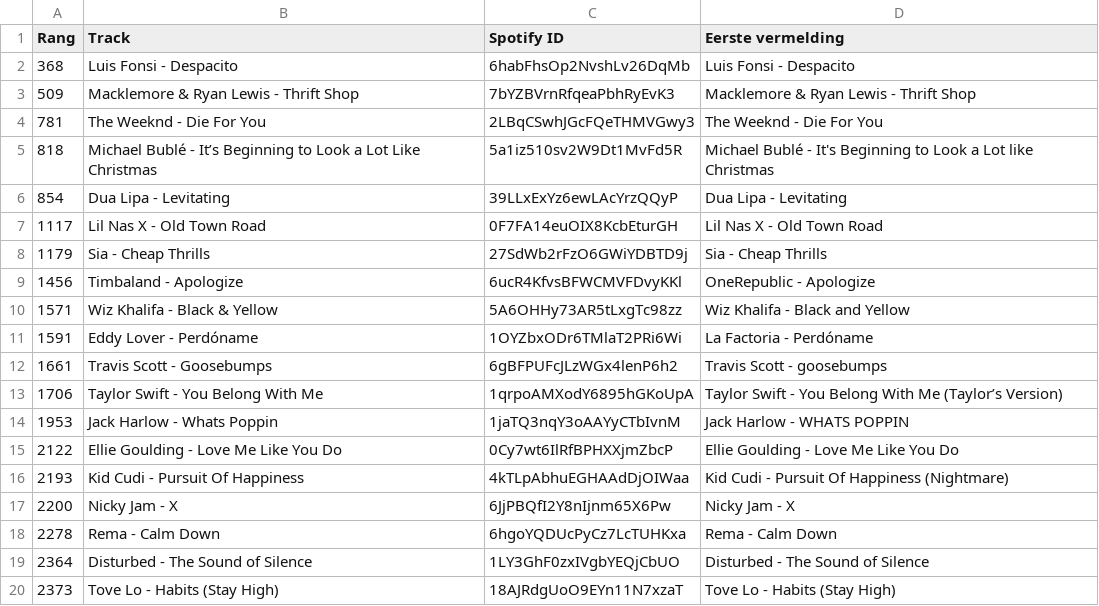
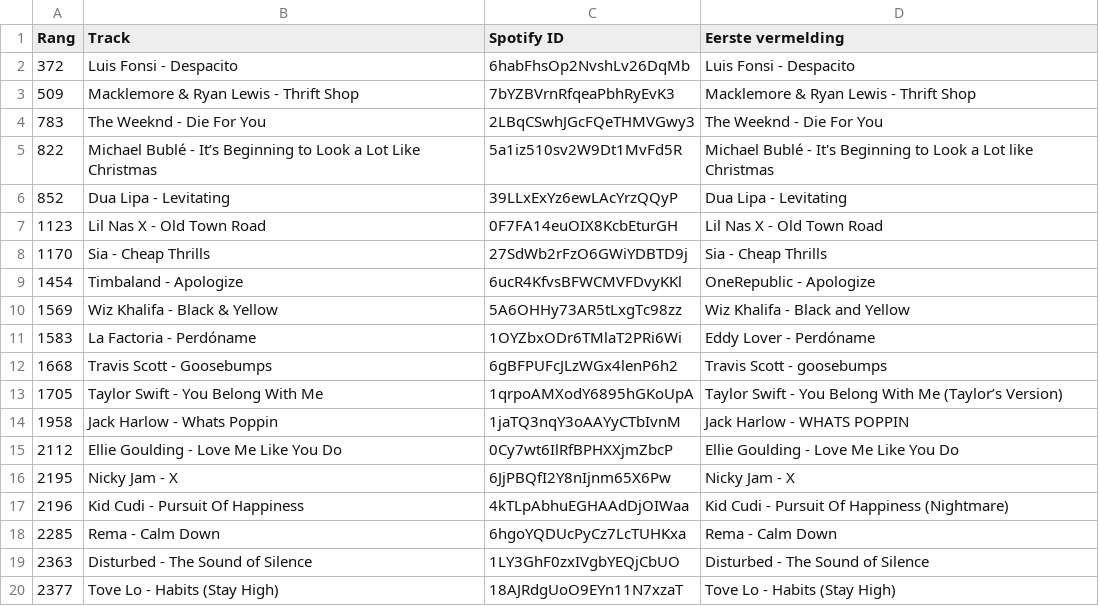
Before and after one commit to seppegoossens99-eng/spotify-top-2500-weekly, a CSV file: duplicate_tracks.csv, drawn as a sheet.

```diff
--- a/duplicate_tracks.csv
+++ b/duplicate_tracks.csv
@@ -1,20 +1,20 @@
 Rang,Track,Spotify ID,Eerste vermelding
-368,Luis Fonsi - Despacito,6habFhsOp2NvshLv26DqMb,Luis Fonsi - Despacito
+372,Luis Fonsi - Despacito,6habFhsOp2NvshLv26DqMb,Luis Fonsi - Despacito
 509,Macklemore & Ryan Lewis - Thrift Shop,7bYZBVrnRfqeaPbhRyEvK3,Macklemore & Ryan Lewis - Thrift Shop
-781,The Weeknd - Die For You,2LBqCSwhJGcFQeTHMVGwy3,The Weeknd - Die For You
-818,Michael Bublé - It’s Beginning to Look a Lot Like Christmas,5a1iz510sv2W9Dt1MvFd5R,Michael Bublé - It's Beginning to Look a Lot like Christmas
-854,Dua Lipa - Levitating,39LLxExYz6ewLAcYrzQQyP,Dua Lipa - Levitating
-1117,Lil Nas X - Old Town Road,0F7FA14euOIX8KcbEturGH,Lil Nas X - Old Town Road
-1179,Sia - Cheap Thrills,27SdWb2rFzO6GWiYDBTD9j,Sia - Cheap Thrills
-1456,Timbaland - Apologize,6ucR4KfvsBFWCMVFDvyKKl,OneRepublic - Apologize
-1571,Wiz Khalifa - Black & Yellow,5A6OHHy73AR5tLxgTc98zz,Wiz Khalifa - Black and Yellow
-1591,Eddy Lover - Perdóname,1OYZbxODr6TMlaT2PRi6Wi,La Factoria - Perdóname
-1661,Travis Scott - Goosebumps,6gBFPUFcJLzWGx4lenP6h2,Travis Scott - goosebumps
-1706,Taylor Swift - You Belong With Me,1qrpoAMXodY6895hGKoUpA,Taylor Swift - You Belong With Me (Taylor’s Version)
-1953,Jack Harlow - Whats Poppin,1jaTQ3nqY3oAAYyCTbIvnM,Jack Harlow - WHATS POPPIN
-2122,Ellie Goulding - Love Me Like You Do,0Cy7wt6IlRfBPHXXjmZbcP,Ellie Goulding - Love Me Like You Do
-2193,Kid Cudi - Pursuit Of Happiness,4kTLpAbhuEGHAAdDjOIWaa,Kid Cudi - Pursuit Of Happiness (Nightmare)
-2200,Nicky Jam - X,6JjPBQfI2Y8nIjnm65X6Pw,Nicky Jam - X
-2278,Rema - Calm Down,6hgoYQDUcPyCz7LcTUHKxa,Rema - Calm Down
-2364,Disturbed - The Sound of Silence,1LY3GhF0zxIVgbYEQjCbUO,Disturbed - The Sound of Silence
-2373,Tove Lo - Habits (Stay High),18AJRdgUoO9EYn11N7xzaT,Tove Lo - Habits (Stay High)
+783,The Weeknd - Die For You,2LBqCSwhJGcFQeTHMVGwy3,The Weeknd - Die For You
+822,Michael Bublé - It’s Beginning to Look a Lot Like Christmas,5a1iz510sv2W9Dt1MvFd5R,Michael Bublé - It's Beginning to Look a Lot like Christmas
+852,Dua Lipa - Levitating,39LLxExYz6ewLAcYrzQQyP,Dua Lipa - Levitating
+1123,Lil Nas X - Old Town Road,0F7FA14euOIX8KcbEturGH,Lil Nas X - Old Town Road
+1170,Sia - Cheap Thrills,27SdWb2rFzO6GWiYDBTD9j,Sia - Cheap Thrills
+1454,Timbaland - Apologize,6ucR4KfvsBFWCMVFDvyKKl,OneRepublic - Apologize
+1569,Wiz Khalifa - Black & Yellow,5A6OHHy73AR5tLxgTc98zz,Wiz Khalifa - Black and Yellow
+1583,La Factoria - Perdóname,1OYZbxODr6TMlaT2PRi6Wi,Eddy Lover - Perdóname
+1668,Travis Scott - Goosebumps,6gBFPUFcJLzWGx4lenP6h2,Travis Scott - goosebumps
+1705,Taylor Swift - You Belong With Me,1qrpoAMXodY6895hGKoUpA,Taylor Swift - You Belong With Me (Taylor’s Version)
+1958,Jack Harlow - Whats Poppin,1jaTQ3nqY3oAAYyCTbIvnM,Jack Harlow - WHATS POPPIN
+2112,Ellie Goulding - Love Me Like You Do,0Cy7wt6IlRfBPHXXjmZbcP,Ellie Goulding - Love Me Like You Do
+2195,Nicky Jam - X,6JjPBQfI2Y8nIjnm65X6Pw,Nicky Jam - X
+2196,Kid Cudi - Pursuit Of Happiness,4kTLpAbhuEGHAAdDjOIWaa,Kid Cudi - Pursuit Of Happiness (Nightmare)
+2285,Rema - Calm Down,6hgoYQDUcPyCz7LcTUHKxa,Rema - Calm Down
+2363,Disturbed - The Sound of Silence,1LY3GhF0zxIVgbYEQjCbUO,Disturbed - The Sound of Silence
+2377,Tove Lo - Habits (Stay High),18AJRdgUoO9EYn11N7xzaT,Tove Lo - Habits (Stay High)
```
Also changed, not shown: songs.csv, 1 other file.
